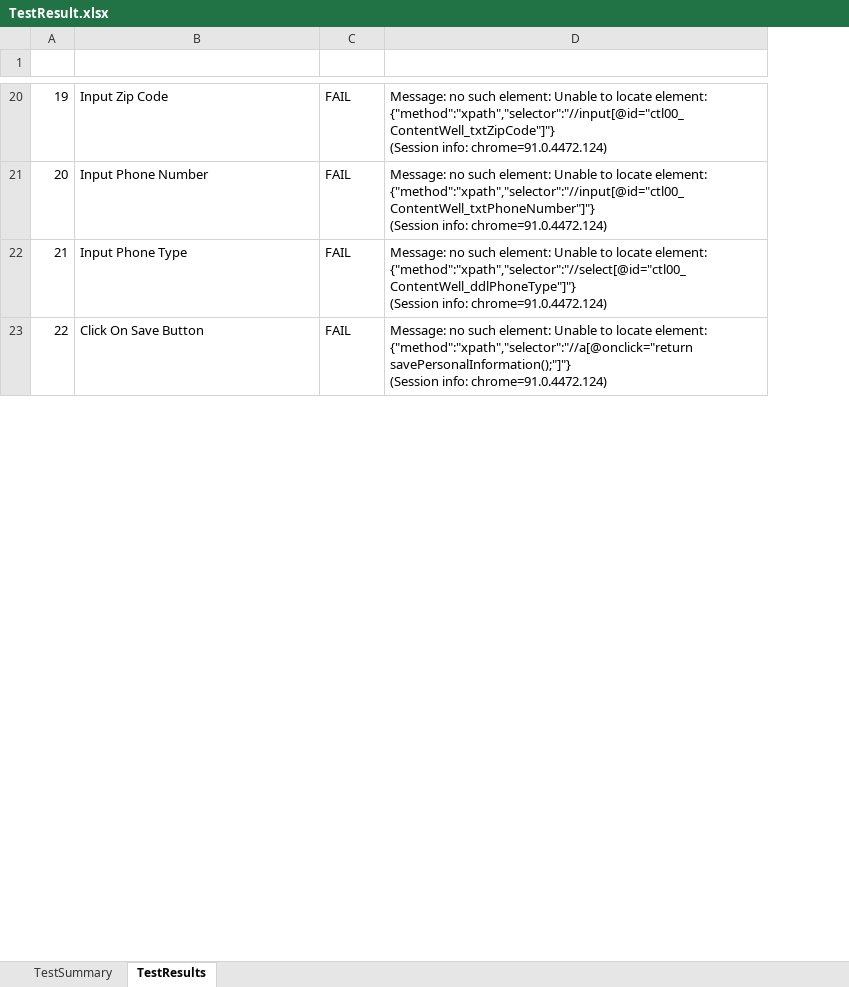
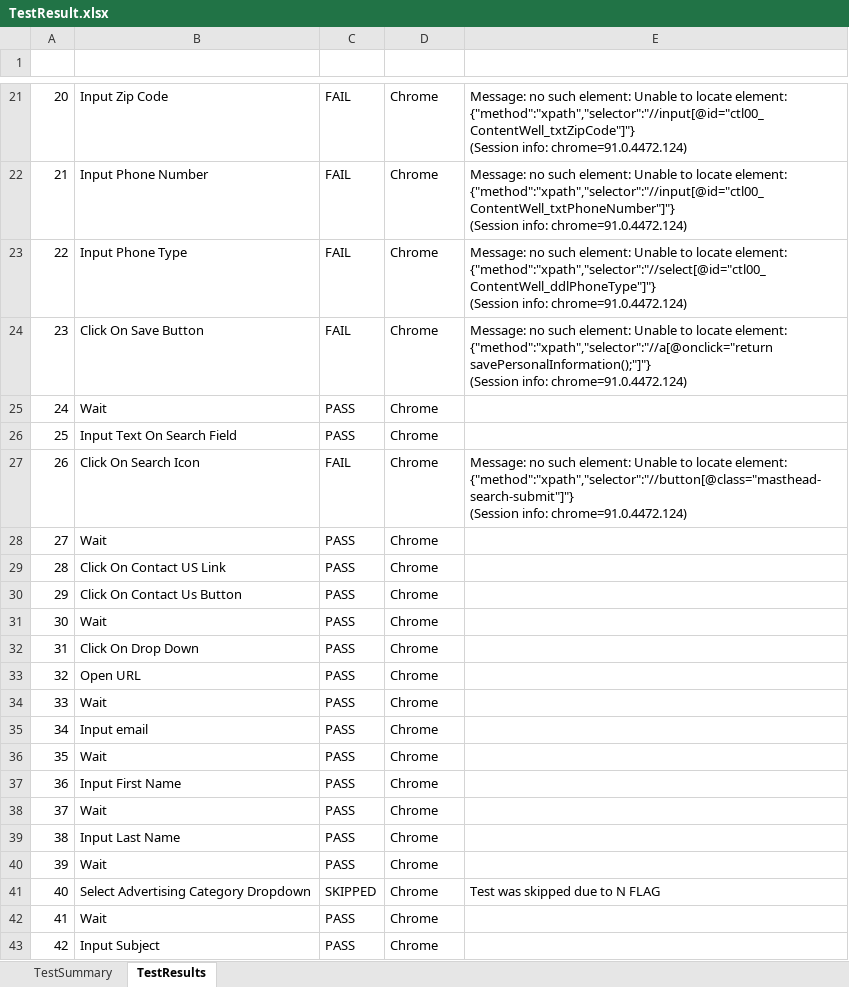
Before and after one commit to paudeljp/SQA-final-Assignment-Automation, an Excel workbook: Output_Result/test_result/TestResult.xlsx, sheet TestResults, drawn as a sheet; only a part is shown, gaps mark what is left out; values as stored, in another font and other column widths than the file's, no borders; conditional formats not drawn; ↵ is a line break in a cell; the diff covers the shown part only; the diff names each change by its address in the sheet, - before the commit and + after, or states it on an @@ line.

Commit message:
excel formating

```diff
--- a/Output_Result/test_result/TestResult.xlsx (sheet TestResults)
+++ b/Output_Result/test_result/TestResult.xlsx (sheet TestResults)
+column D (Tested On), rows 21-24: all Chrome
@@ column A (SN) renumbered from row 6 down @@
+row 25: 24 | Wait | PASS | Chrome
+row 26: 25 | Input Text On Search Field | PASS | Chrome
+row 27: 26 | Click On Search Icon | FAIL | Chrome | Message: no such element: Unable to locate element: {"method":"xpath","selector":"//button[@class="masthead-search-submit"]"} ↵ (Session info: chrome=91.0.4472.124)
+row 28: 27 | Wait | PASS | Chrome
+row 29: 28 | Click On Contact US Link | PASS | Chrome
+row 30: 29 | Click On Contact Us Button | PASS | Chrome
+row 31: 30 | Wait | PASS | Chrome
+row 32: 31 | Click On Drop Down | PASS | Chrome
+row 33: 32 | Open URL | PASS | Chrome
+row 34: 33 | Wait | PASS | Chrome
+row 35: 34 | Input email | PASS | Chrome
+row 36: 35 | Wait | PASS | Chrome
+row 37: 36 | Input First Name | PASS | Chrome
+row 38: 37 | Wait | PASS | Chrome
+row 39: 38 | Input Last Name | PASS | Chrome
+row 40: 39 | Wait | PASS | Chrome
+row 41: 40 | Select Advertising Category Dropdown | SKIPPED | Chrome | Test was skipped due to N FLAG
+row 42: 41 | Wait | PASS | Chrome
+row 43: 42 | Input Subject | PASS | Chrome
```
Also changed, not shown: 46 added rows and 34 edited cells elsewhere in this sheet, sheet TestSummary, charts or pictures, Test_Case/TestCase.xlsx, 7 other files.
